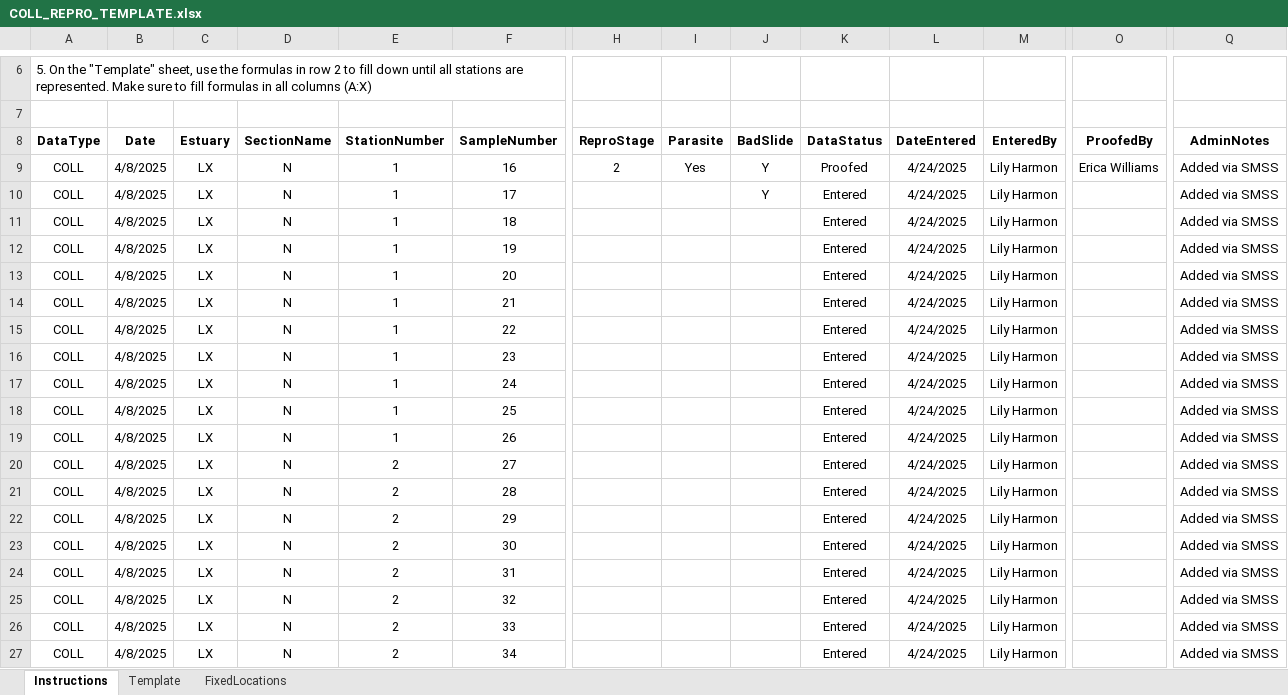
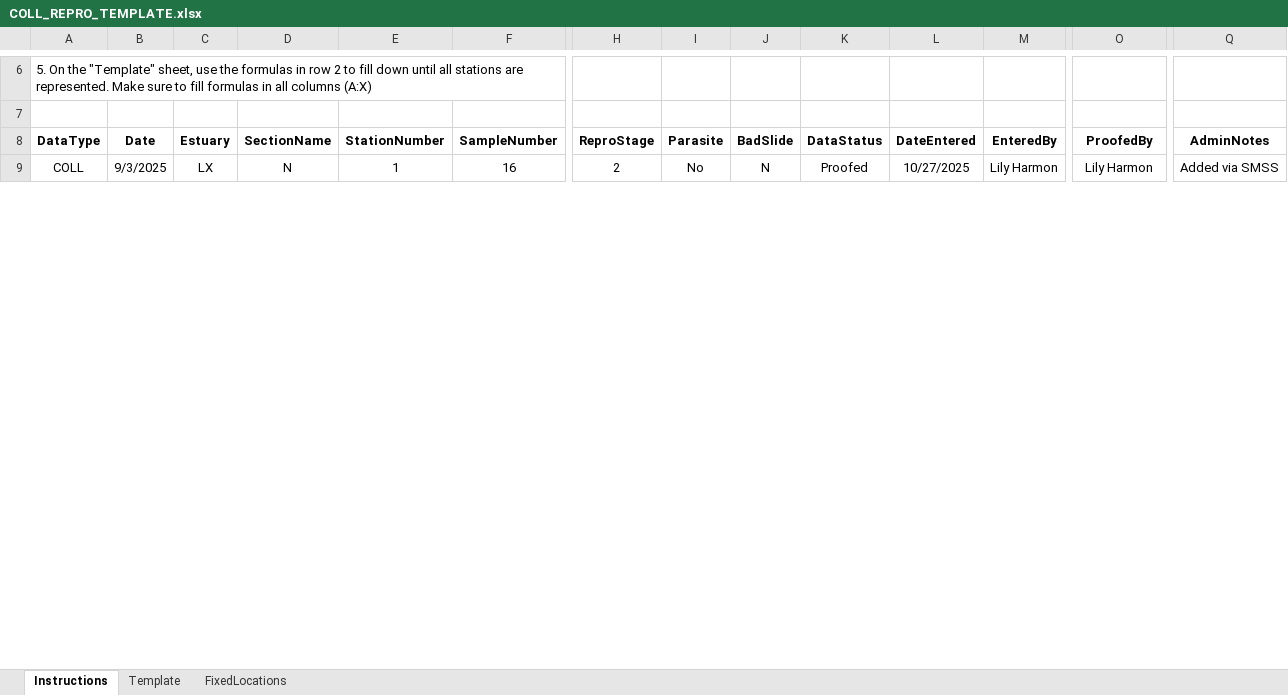
Before and after one commit to E-Levine/SQL-Database-Corrections, an Excel workbook: Uploads/Data/COLL_REPRO_TEMPLATE.xlsx, sheet Instructions, drawn as a sheet; only a part is shown, gaps mark what is left out; values as stored, in another font and other column widths than the file's, no borders; table styles not drawn; rows hold the shown columns only; the diff covers the shown part only; the diff names each change by its address in the sheet, - before the commit and + after, or states it on an @@ line.

```diff
--- a/Uploads/Data/COLL_REPRO_TEMPLATE.xlsx (sheet Instructions)
+++ b/Uploads/Data/COLL_REPRO_TEMPLATE.xlsx (sheet Instructions)
-B9 (Date): 4/8/2025
+B9 (Date): 9/3/2025
-I9 (Parasite): Yes
+I9 (Parasite): No
-J9 (BadSlide): Y
+J9 (BadSlide): N
-L9 (DateEntered): 4/24/2025
+L9 (DateEntered): 10/27/2025
-O9 (ProofedBy): Erica Williams
+O9 (ProofedBy): Lily Harmon
-row 10: COLL | 4/8/2025 | LX | N | 1 | 17 |  |  | Y | Entered | 4/24/2025 | Lily Harmon |  | Added via SMSS
-row 11: COLL | 4/8/2025 | LX | N | 1 | 18 |  |  |  | Entered | 4/24/2025 | Lily Harmon |  | Added via SMSS
-row 12: COLL | 4/8/2025 | LX | N | 1 | 19 |  |  |  | Entered | 4/24/2025 | Lily Harmon |  | Added via SMSS
-row 13: COLL | 4/8/2025 | LX | N | 1 | 20 |  |  |  | Entered | 4/24/2025 | Lily Harmon |  | Added via SMSS
-row 14: COLL | 4/8/2025 | LX | N | 1 | 21 |  |  |  | Entered | 4/24/2025 | Lily Harmon |  | Added via SMSS
-row 15: COLL | 4/8/2025 | LX | N | 1 | 22 |  |  |  | Entered | 4/24/2025 | Lily Harmon |  | Added via SMSS
-row 16: COLL | 4/8/2025 | LX | N | 1 | 23 |  |  |  | Entered | 4/24/2025 | Lily Harmon |  | Added via SMSS
-row 17: COLL | 4/8/2025 | LX | N | 1 | 24 |  |  |  | Entered | 4/24/2025 | Lily Harmon |  | Added via SMSS
-row 18: COLL | 4/8/2025 | LX | N | 1 | 25 |  |  |  | Entered | 4/24/2025 | Lily Harmon |  | Added via SMSS
-row 19: COLL | 4/8/2025 | LX | N | 1 | 26 |  |  |  | Entered | 4/24/2025 | Lily Harmon |  | Added via SMSS
-row 20: COLL | 4/8/2025 | LX | N | 2 | 27 |  |  |  | Entered | 4/24/2025 | Lily Harmon |  | Added via SMSS
-row 21: COLL | 4/8/2025 | LX | N | 2 | 28 |  |  |  | Entered | 4/24/2025 | Lily Harmon |  | Added via SMSS
-row 22: COLL | 4/8/2025 | LX | N | 2 | 29 |  |  |  | Entered | 4/24/2025 | Lily Harmon |  | Added via SMSS
-row 23: COLL | 4/8/2025 | LX | N | 2 | 30 |  |  |  | Entered | 4/24/2025 | Lily Harmon |  | Added via SMSS
-row 24: COLL | 4/8/2025 | LX | N | 2 | 31 |  |  |  | Entered | 4/24/2025 | Lily Harmon |  | Added via SMSS
-row 25: COLL | 4/8/2025 | LX | N | 2 | 32 |  |  |  | Entered | 4/24/2025 | Lily Harmon |  | Added via SMSS
-row 26: COLL | 4/8/2025 | LX | N | 2 | 33 |  |  |  | Entered | 4/24/2025 | Lily Harmon |  | Added via SMSS
-row 27: COLL | 4/8/2025 | LX | N | 2 | 34 |  |  |  | Entered | 4/24/2025 | Lily Harmon |  | Added via SMSS
```
Also changed, not shown: 25 removed rows and 273 edited cells elsewhere in this sheet, sheet Template, 3 other files.
